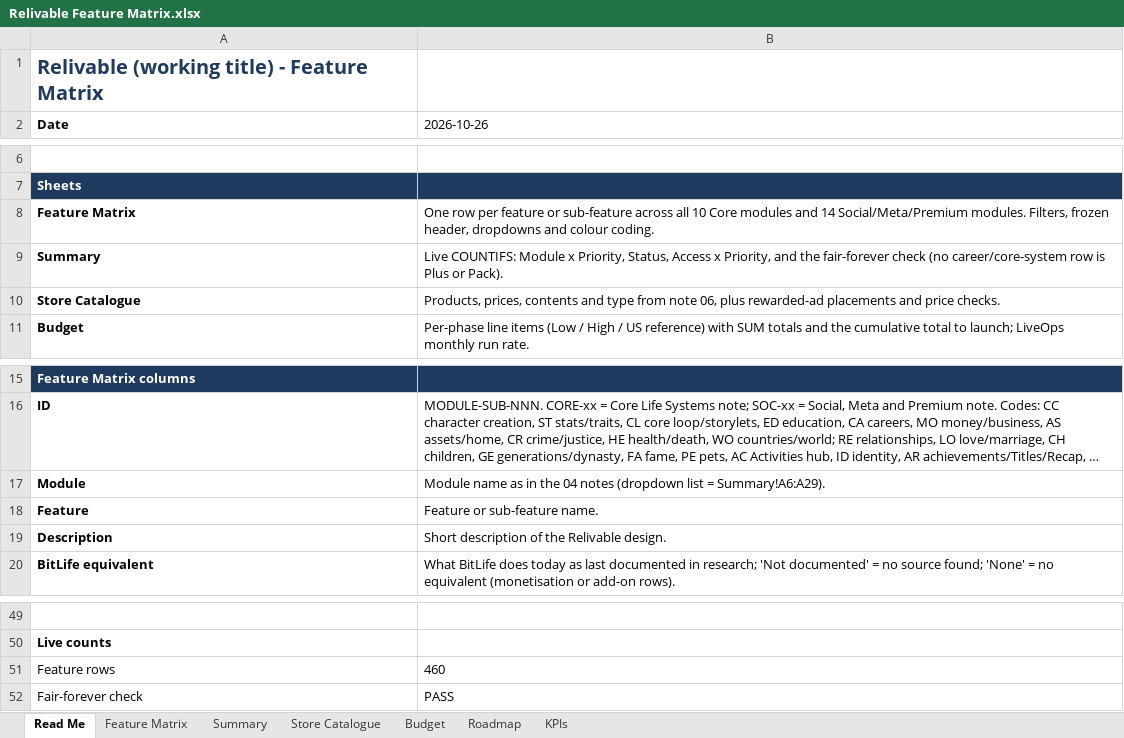
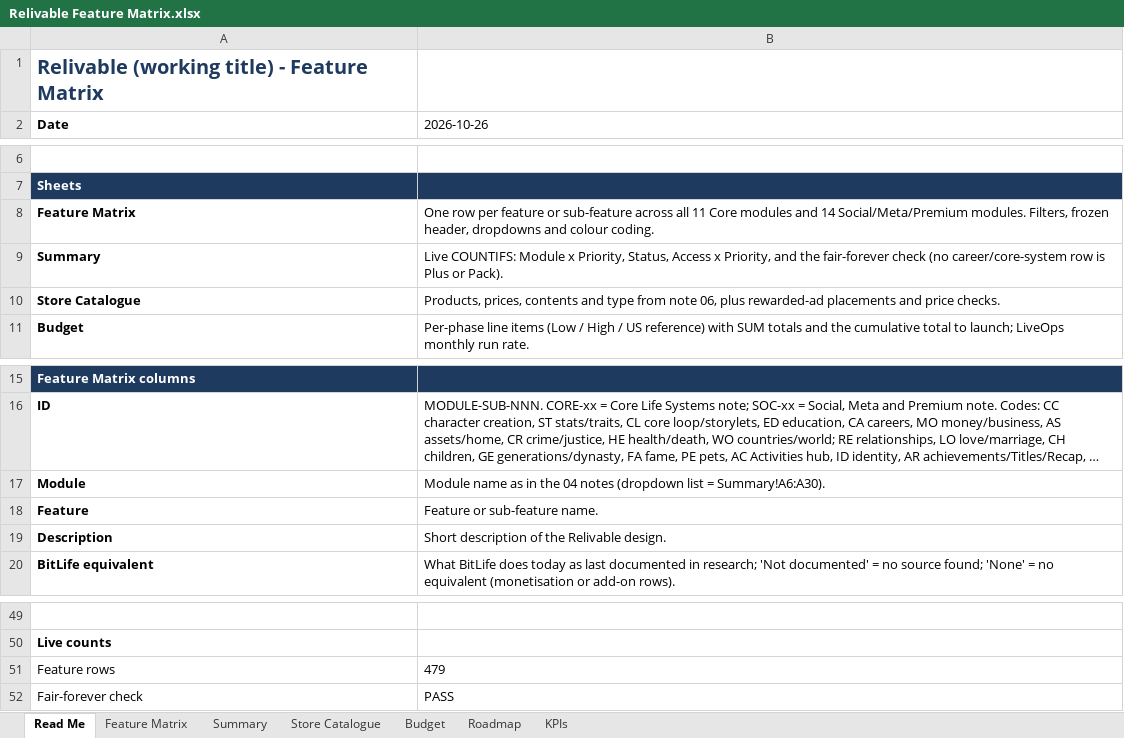
Before and after one commit to ZWITG/agent-weave-workbench, an Excel workbook: docs/phase-1/Relivable Feature Matrix.xlsx, sheet Read Me, drawn as a sheet; only a part is shown, gaps mark what is left out; long unchanged cells end in …; values as stored, in another font and other column widths than the file's, no borders; the diff names each change by its address in the sheet, - before the commit and + after, or states it on an @@ line.

```diff
--- a/docs/phase-1/Relivable Feature Matrix.xlsx (sheet Read Me)
+++ b/docs/phase-1/Relivable Feature Matrix.xlsx (sheet Read Me)
-B8 (2026-10-26): …across all 10 Core modules…
+B8 (2026-10-26): …across all 11 Core modules…
-B17 (2026-10-26): …list = Summary!A6:A29).
+B17 (2026-10-26): …list = Summary!A6:A30).
-B51 (2026-10-26): 460
+B51 (2026-10-26): 479
```
Also changed, not shown: sheet Feature Matrix, sheet Summary, formulas that keep their value, 5 other files.
